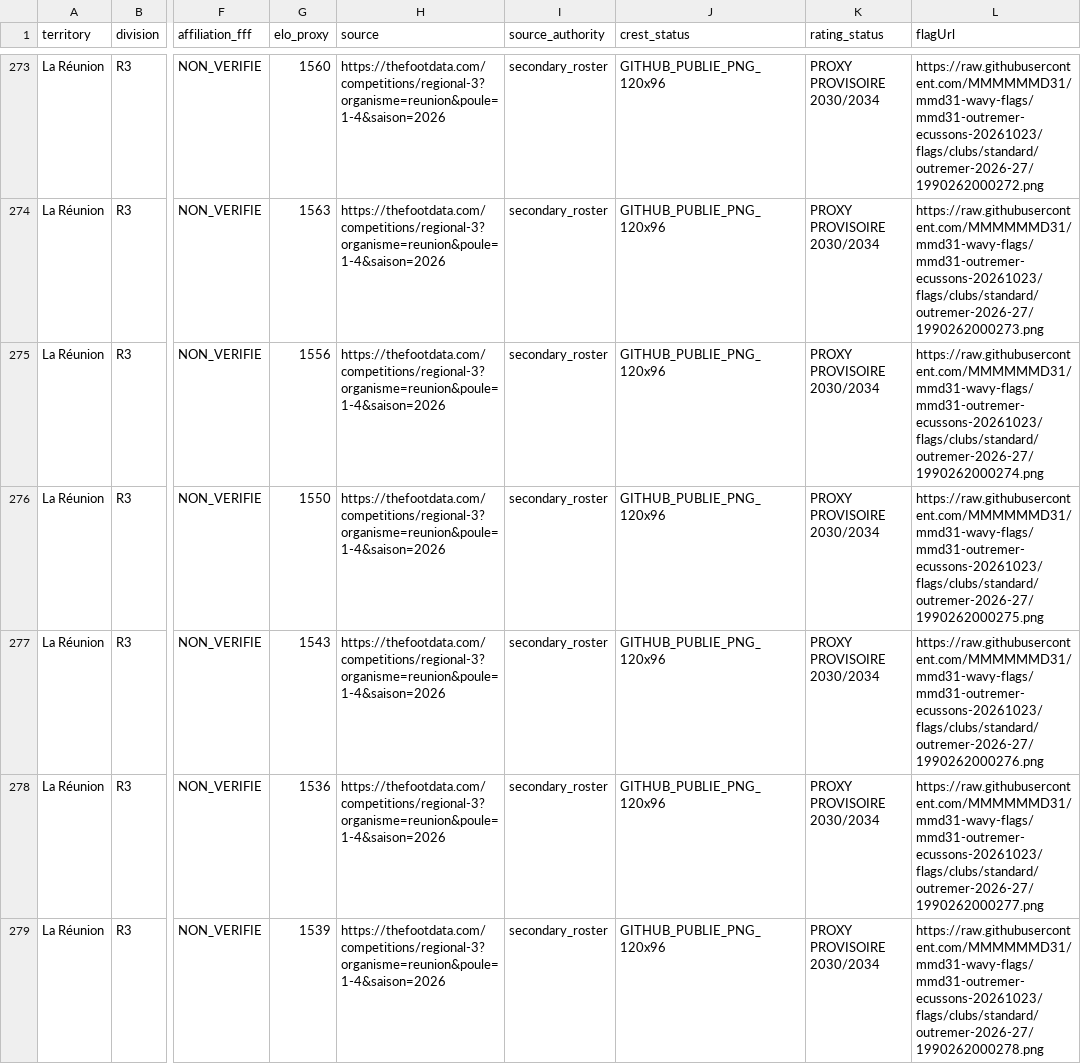
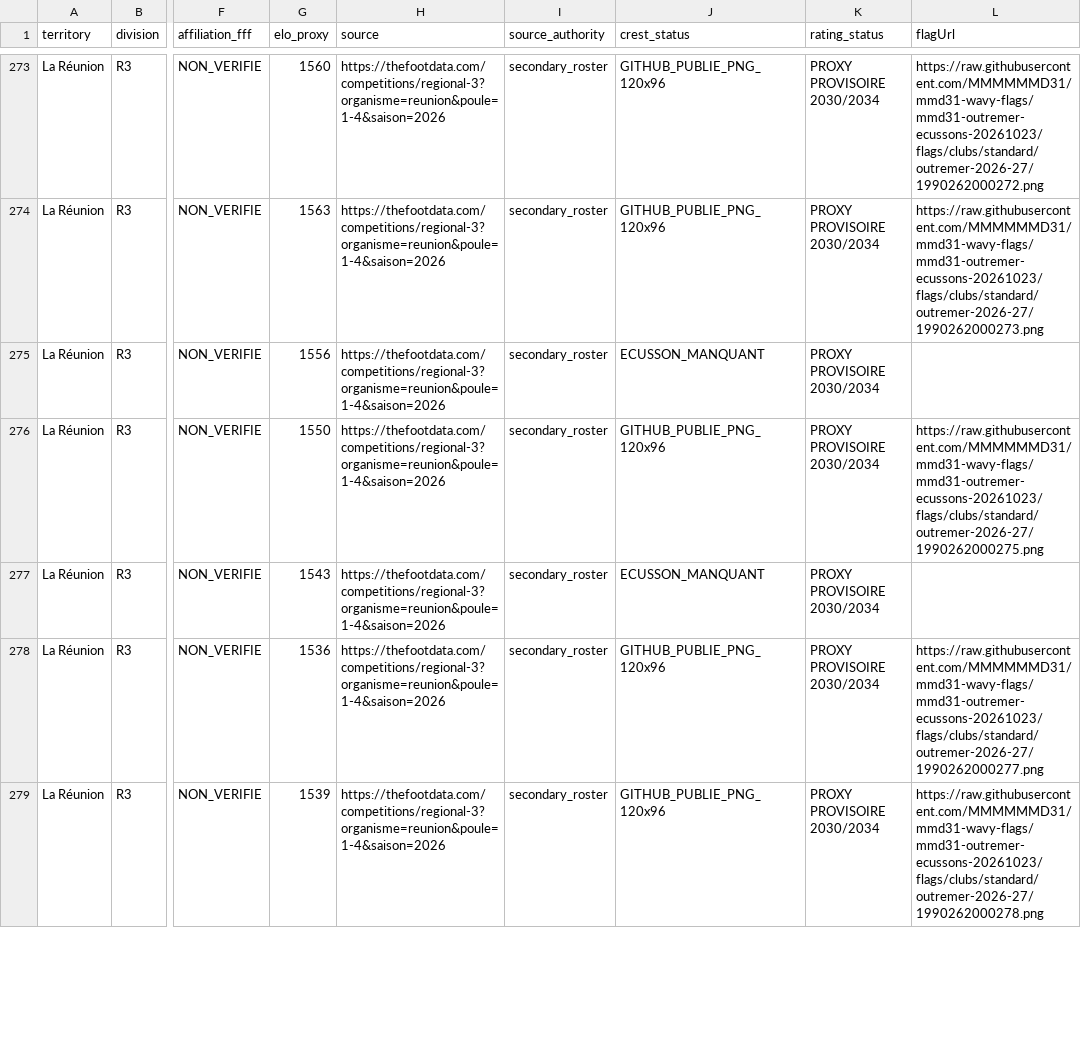
Before and after one commit to MMMMMMD31/mmd31-wavy-flags, a CSV file: audit/outremer-2026-27/roster_326.csv, drawn as a sheet; only a part is shown, gaps mark what is left out; the diff covers the shown part only; the diff names each change by its address in the sheet, - before the commit and + after, or states it on an @@ line.

```diff
--- a/audit/outremer-2026-27/roster_326.csv
+++ b/audit/outremer-2026-27/roster_326.csv
-J275 (crest_status): GITHUB_PUBLIE_PNG_120x96
+J275 (crest_status): ECUSSON_MANQUANT
-L275 (flagUrl): https://raw.githubusercontent.com/MMMMMMD31/mmd31-wavy-flags/mmd31-outremer-ecussons-20261023/flags/clubs/standard/outremer-2026-27/1990262000274.png
+L275 (flagUrl): (empty)
-J277 (crest_status): GITHUB_PUBLIE_PNG_120x96
+J277 (crest_status): ECUSSON_MANQUANT
-L277 (flagUrl): https://raw.githubusercontent.com/MMMMMMD31/mmd31-wavy-flags/mmd31-outremer-ecussons-20261023/flags/clubs/standard/outremer-2026-27/1990262000276.png
+L277 (flagUrl): (empty)
```
Also changed, not shown: 64 edited cells elsewhere in this file, 2 other files.
